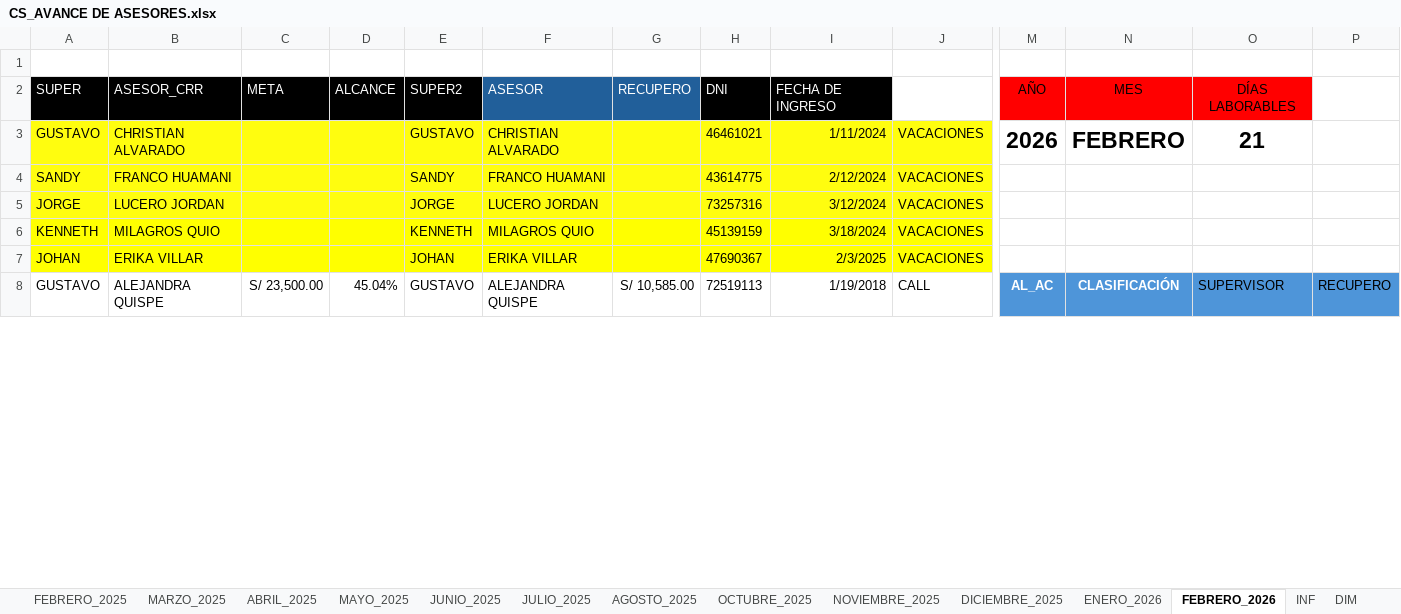
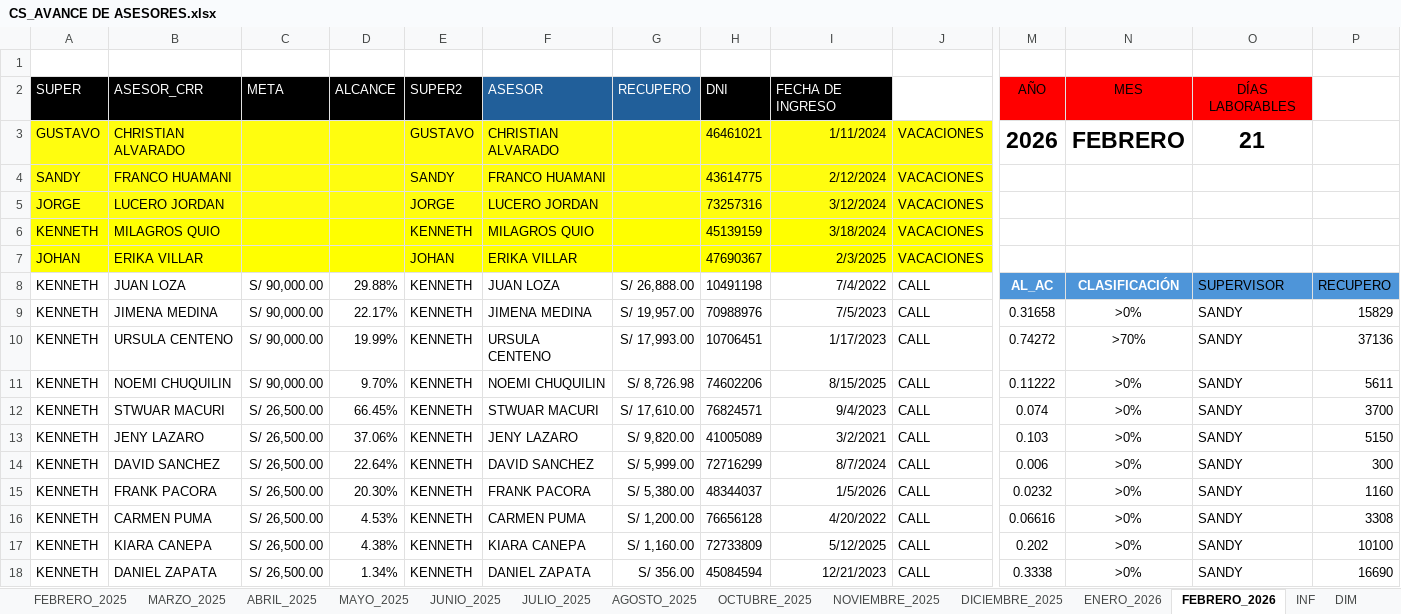
Before and after one commit to jvasquez98/Ranking, an Excel workbook: CS_AVANCE DE ASESORES.xlsx, sheet FEBRERO_2026, drawn as a sheet; only a part is shown, gaps mark what is left out; values as stored, in another font and other column widths than the file's, no borders; conditional formats and table styles not drawn; rows hold the shown columns only; the diff covers the shown part only; the diff names each change by its address in the sheet, - before the commit and + after, or states it on an @@ line.

```diff
--- a/CS_AVANCE DE ASESORES.xlsx (sheet FEBRERO_2026)
+++ b/CS_AVANCE DE ASESORES.xlsx (sheet FEBRERO_2026)
-A8: GUSTAVO
+A8: KENNETH
-B8: ALEJANDRA QUISPE
+B8: JUAN LOZA
-C8: S/ 23,500.00
+C8: S/ 90,000.00
-D8: 45.04%
+D8: 29.88%
-E8: GUSTAVO
+E8: KENNETH
-F8: ALEJANDRA QUISPE
+F8: JUAN LOZA
-G8: S/ 10,585.00
+G8: S/ 26,888.00
-H8: 72519113
+H8: 10491198
-I8: 1/19/2018
+I8: 7/4/2022
+row 9: KENNETH | JIMENA MEDINA | S/ 90,000.00 | 22.17% | KENNETH | JIMENA MEDINA | S/ 19,957.00 | 70988976 | 7/5/2023 | CALL | 0.31658 | >0% | SANDY | 15829
+row 10: KENNETH | URSULA CENTENO | S/ 90,000.00 | 19.99% | KENNETH | URSULA CENTENO | S/ 17,993.00 | 10706451 | 1/17/2023 | CALL | 0.74272 | >70% | SANDY | 37136
+row 11: KENNETH | NOEMI CHUQUILIN | S/ 90,000.00 | 9.70% | KENNETH | NOEMI CHUQUILIN | S/ 8,726.98 | 74602206 | 8/15/2025 | CALL | 0.11222 | >0% | SANDY | 5611
+row 12: KENNETH | STWUAR MACURI | S/ 26,500.00 | 66.45% | KENNETH | STWUAR MACURI | S/ 17,610.00 | 76824571 | 9/4/2023 | CALL | 0.074 | >0% | SANDY | 3700
+row 13: KENNETH | JENY LAZARO | S/ 26,500.00 | 37.06% | KENNETH | JENY LAZARO | S/ 9,820.00 | 41005089 | 3/2/2021 | CALL | 0.103 | >0% | SANDY | 5150
+row 14: KENNETH | DAVID SANCHEZ | S/ 26,500.00 | 22.64% | KENNETH | DAVID SANCHEZ | S/ 5,999.00 | 72716299 | 8/7/2024 | CALL | 0.006 | >0% | SANDY | 300
+row 15: KENNETH | FRANK PACORA | S/ 26,500.00 | 20.30% | KENNETH | FRANK PACORA | S/ 5,380.00 | 48344037 | 1/5/2026 | CALL | 0.0232 | >0% | SANDY | 1160
+row 16: KENNETH | CARMEN PUMA | S/ 26,500.00 | 4.53% | KENNETH | CARMEN PUMA | S/ 1,200.00 | 76656128 | 4/20/2022 | CALL | 0.06616 | >0% | SANDY | 3308
+row 17: KENNETH | KIARA CANEPA | S/ 26,500.00 | 4.38% | KENNETH | KIARA CANEPA | S/ 1,160.00 | 72733809 | 5/12/2025 | CALL | 0.202 | >0% | SANDY | 10100
+row 18: KENNETH | DANIEL ZAPATA | S/ 26,500.00 | 1.34% | KENNETH | DANIEL ZAPATA | S/ 356.00 | 45084594 | 12/21/2023 | CALL | 0.3338 | >0% | SANDY | 16690
```
Also changed, not shown: 24 added rows, 34 removed rows, 155 edited cells and cell formats elsewhere in this sheet, sheet CAPA, formulas that keep their value, CS_MARCACIONES.xlsx, 2 other files.
